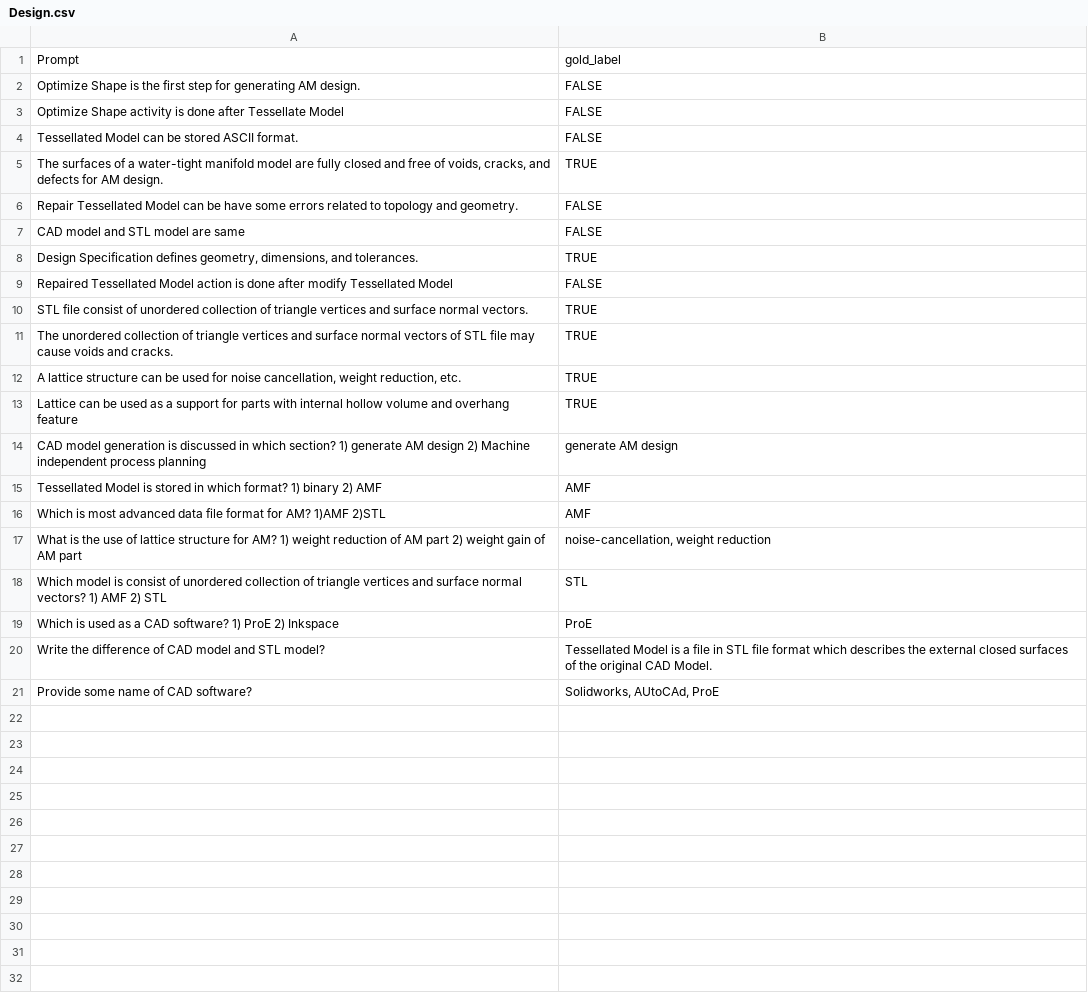
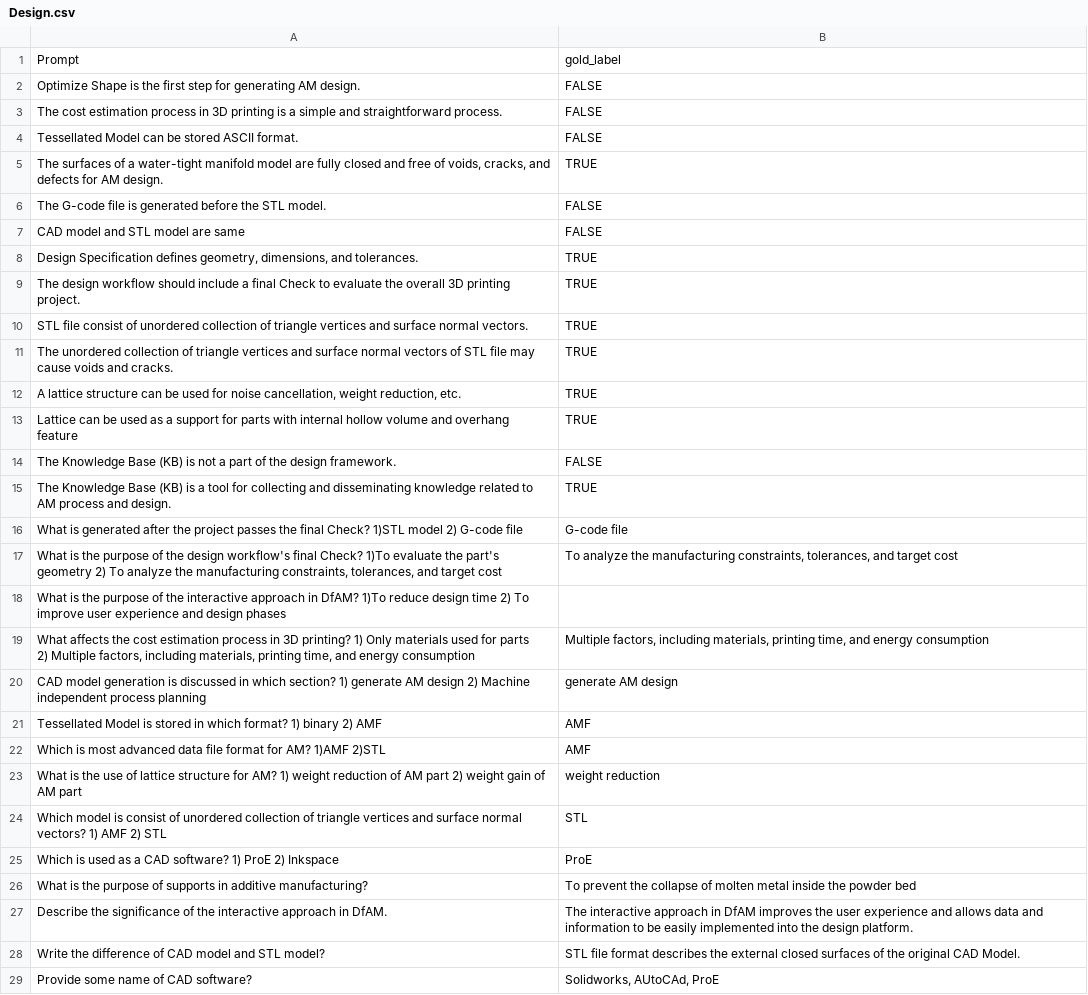
Before and after one commit to usnistgov/AM-dataset-for-GenAI, a CSV file: Design.csv, drawn as a sheet.

```diff
--- a/Design.csv
+++ b/Design.csv
@@ -2,9 +2,9 @@ Prompt,gold_label
 Optimize Shape is the first step for generating AM design.,FALSE
-Optimize Shape activity is done after Tessellate Model,FALSE
+The cost estimation process in 3D printing is a simple and straightforward process.,FALSE
 Tessellated Model can be stored ASCII format.,FALSE
 "The surfaces of a water-tight manifold model are fully closed and free of voids, cracks, and defects for AM design.",TRUE
-Repair Tessellated Model can be  have some errors related to topology and geometry.,FALSE
+The G-code file is generated before the STL model.,FALSE
 CAD model and STL model are same,FALSE
 "Design Specification defines geometry, dimensions, and tolerances.",TRUE
-Repaired Tessellated Model action is done after modify Tessellated Model ,FALSE
+The design workflow should include a final Check to evaluate the overall 3D printing project.,TRUE
 STL file consist of unordered collection of triangle vertices and surface normal vectors.,TRUE
@@ -13,2 +13,9 @@ The unordered collection of triangle vertices and surface normal vectors of STL
 Lattice can be used as a support for parts with internal hollow volume and overhang feature,TRUE
+The Knowledge Base (KB) is not a part of the design framework.,FALSE
+The Knowledge Base (KB) is a tool for collecting and disseminating knowledge related to AM process and design.,TRUE
+What is generated after the project passes the final Check? 1)STL model 2) G-code file,G-code file
+"What is the purpose of the design workflow's final Check? 1)To evaluate the part's geometry 2)  To analyze the manufacturing constraints, tolerances, and target cost","To analyze the manufacturing constraints, tolerances, and target cost"
+What is the purpose of the interactive approach in DfAM? 1)To reduce design time 2) To improve user experience and design phases,
+"What affects the cost estimation process in 3D printing? 1) Only materials used for parts
+2) Multiple factors, including materials, printing time, and energy consumption","Multiple factors, including materials, printing time, and energy consumption"
 CAD model generation is discussed in which section? 1) generate AM design 2) Machine independent process planning,generate AM design
@@ -16,6 +23,8 @@ Tessellated Model is stored in which format? 1) binary 2) AMF,AMF
 Which is most advanced data file format for AM? 1)AMF 2)STL ,AMF
-What is the use of lattice structure for AM? 1) weight reduction of AM part 2) weight gain of AM part,"noise-cancellation, weight reduction"
+What is the use of lattice structure for AM? 1) weight reduction of AM part 2) weight gain of AM part,weight reduction
 Which model is consist of unordered collection of triangle vertices and surface normal vectors? 1) AMF 2) STL,STL
 Which is used as a CAD software? 1) ProE 2) Inkspace,ProE
-Write the difference of CAD model and STL model? ,Tessellated Model is a file in STL file format which describes the external closed surfaces of the original CAD Model.
+What is the purpose of supports in additive manufacturing?,To prevent the collapse of molten metal inside the powder bed
+Describe the significance of the interactive approach in DfAM.,The interactive approach in DfAM improves the user experience and allows data and information to be easily implemented into the design platform.
+Write the difference of CAD model and STL model? , STL file format describes the external closed surfaces of the original CAD Model.
 Provide some name of CAD software? ,"Solidworks, AUtoCAd, ProE"
```
Also changed, not shown: Post-Process.csv, Pre-Process.csv, 2 other files.
